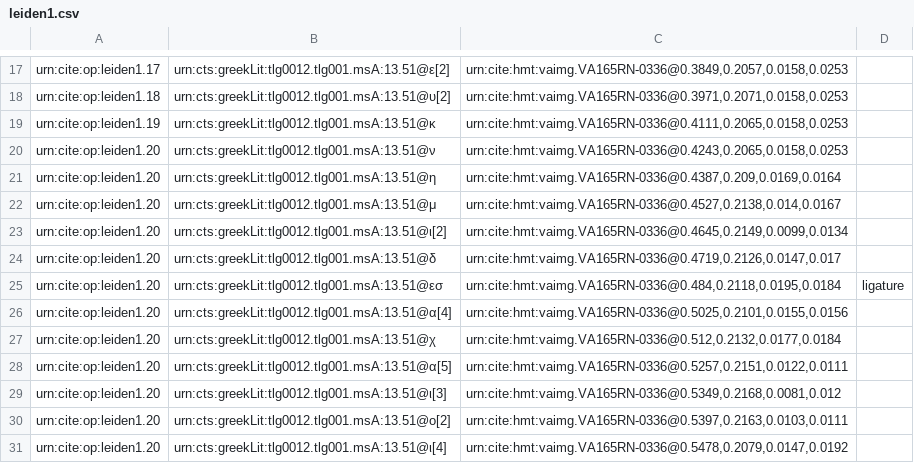
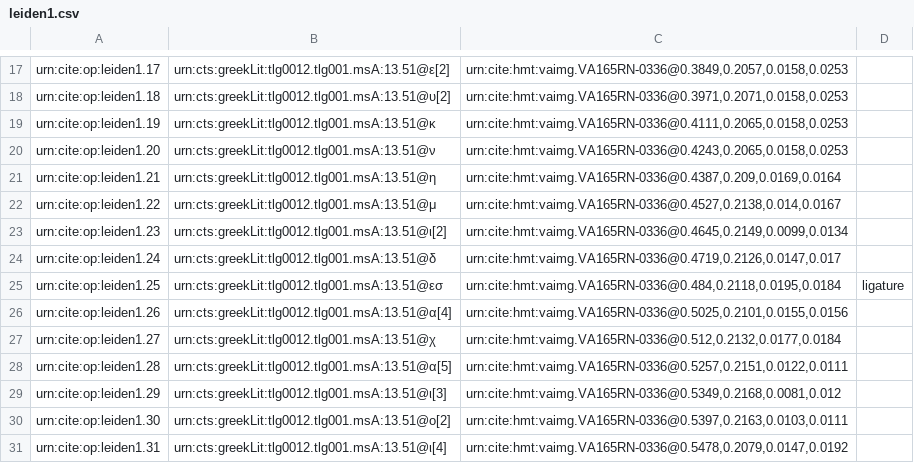
Before and after one commit to hmteditors/leiden, a CSV file: collections/leiden1.csv, drawn as a sheet; only a part is shown, gaps mark what is left out.

Commit message:
Update leiden1.csv

```diff
--- a/collections/leiden1.csv
+++ b/collections/leiden1.csv
@@ -20,12 +20,12 @@ urn:cite:op:leiden1.19,urn:cts:greekLit:tlg0012.tlg001.msA:13.51@κ,"urn:cite:hm
 urn:cite:op:leiden1.20,urn:cts:greekLit:tlg0012.tlg001.msA:13.51@ν,"urn:cite:hmt:vaimg.VA165RN-0336@0.4243,0.2065,0.0158,0.0253",
-urn:cite:op:leiden1.20,urn:cts:greekLit:tlg0012.tlg001.msA:13.51@η,"urn:cite:hmt:vaimg.VA165RN-0336@0.4387,0.209,0.0169,0.0164",
-urn:cite:op:leiden1.20,urn:cts:greekLit:tlg0012.tlg001.msA:13.51@μ,"urn:cite:hmt:vaimg.VA165RN-0336@0.4527,0.2138,0.014,0.0167",
-urn:cite:op:leiden1.20,urn:cts:greekLit:tlg0012.tlg001.msA:13.51@ι[2],"urn:cite:hmt:vaimg.VA165RN-0336@0.4645,0.2149,0.0099,0.0134",
-urn:cite:op:leiden1.20,urn:cts:greekLit:tlg0012.tlg001.msA:13.51@δ,"urn:cite:hmt:vaimg.VA165RN-0336@0.4719,0.2126,0.0147,0.017",
-urn:cite:op:leiden1.20,urn:cts:greekLit:tlg0012.tlg001.msA:13.51@εσ,"urn:cite:hmt:vaimg.VA165RN-0336@0.484,0.2118,0.0195,0.0184", ligature
-urn:cite:op:leiden1.20,urn:cts:greekLit:tlg0012.tlg001.msA:13.51@α[4],"urn:cite:hmt:vaimg.VA165RN-0336@0.5025,0.2101,0.0155,0.0156",
-urn:cite:op:leiden1.20,urn:cts:greekLit:tlg0012.tlg001.msA:13.51@χ,"urn:cite:hmt:vaimg.VA165RN-0336@0.512,0.2132,0.0177,0.0184",
-urn:cite:op:leiden1.20,urn:cts:greekLit:tlg0012.tlg001.msA:13.51@α[5],"urn:cite:hmt:vaimg.VA165RN-0336@0.5257,0.2151,0.0122,0.0111",
-urn:cite:op:leiden1.20,urn:cts:greekLit:tlg0012.tlg001.msA:13.51@ι[3],"urn:cite:hmt:vaimg.VA165RN-0336@0.5349,0.2168,0.0081,0.012",
-urn:cite:op:leiden1.20,urn:cts:greekLit:tlg0012.tlg001.msA:13.51@ο[2],"urn:cite:hmt:vaimg.VA165RN-0336@0.5397,0.2163,0.0103,0.0111",
-urn:cite:op:leiden1.20,urn:cts:greekLit:tlg0012.tlg001.msA:13.51@ι[4],"urn:cite:hmt:vaimg.VA165RN-0336@0.5478,0.2079,0.0147,0.0192",
+urn:cite:op:leiden1.21,urn:cts:greekLit:tlg0012.tlg001.msA:13.51@η,"urn:cite:hmt:vaimg.VA165RN-0336@0.4387,0.209,0.0169,0.0164",
+urn:cite:op:leiden1.22,urn:cts:greekLit:tlg0012.tlg001.msA:13.51@μ,"urn:cite:hmt:vaimg.VA165RN-0336@0.4527,0.2138,0.014,0.0167",
+urn:cite:op:leiden1.23,urn:cts:greekLit:tlg0012.tlg001.msA:13.51@ι[2],"urn:cite:hmt:vaimg.VA165RN-0336@0.4645,0.2149,0.0099,0.0134",
+urn:cite:op:leiden1.24,urn:cts:greekLit:tlg0012.tlg001.msA:13.51@δ,"urn:cite:hmt:vaimg.VA165RN-0336@0.4719,0.2126,0.0147,0.017",
+urn:cite:op:leiden1.25,urn:cts:greekLit:tlg0012.tlg001.msA:13.51@εσ,"urn:cite:hmt:vaimg.VA165RN-0336@0.484,0.2118,0.0195,0.0184", ligature
+urn:cite:op:leiden1.26,urn:cts:greekLit:tlg0012.tlg001.msA:13.51@α[4],"urn:cite:hmt:vaimg.VA165RN-0336@0.5025,0.2101,0.0155,0.0156",
+urn:cite:op:leiden1.27,urn:cts:greekLit:tlg0012.tlg001.msA:13.51@χ,"urn:cite:hmt:vaimg.VA165RN-0336@0.512,0.2132,0.0177,0.0184",
+urn:cite:op:leiden1.28,urn:cts:greekLit:tlg0012.tlg001.msA:13.51@α[5],"urn:cite:hmt:vaimg.VA165RN-0336@0.5257,0.2151,0.0122,0.0111",
+urn:cite:op:leiden1.29,urn:cts:greekLit:tlg0012.tlg001.msA:13.51@ι[3],"urn:cite:hmt:vaimg.VA165RN-0336@0.5349,0.2168,0.0081,0.012",
+urn:cite:op:leiden1.30,urn:cts:greekLit:tlg0012.tlg001.msA:13.51@ο[2],"urn:cite:hmt:vaimg.VA165RN-0336@0.5397,0.2163,0.0103,0.0111",
+urn:cite:op:leiden1.31,urn:cts:greekLit:tlg0012.tlg001.msA:13.51@ι[4],"urn:cite:hmt:vaimg.VA165RN-0336@0.5478,0.2079,0.0147,0.0192",
```
